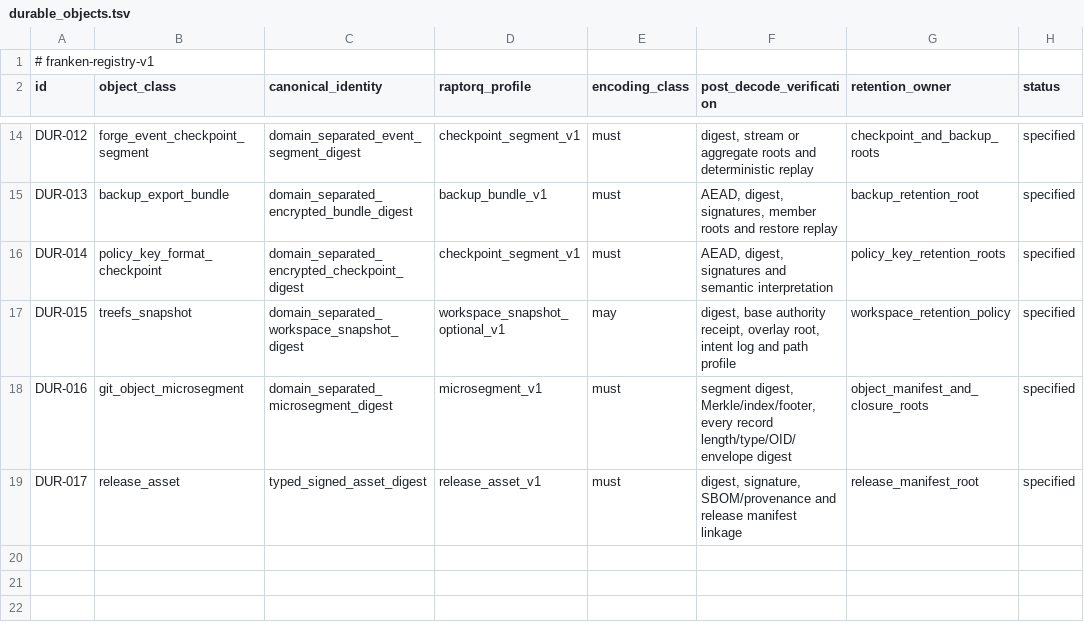
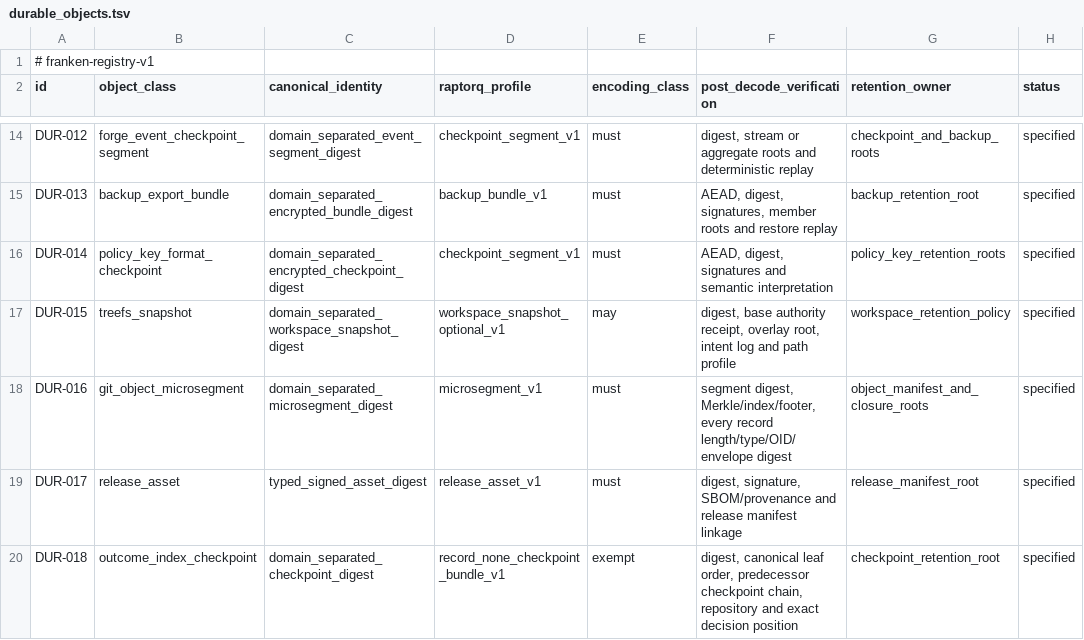
Before and after one commit to Dicklesworthstone/frankengit, a TSV file: registries/durable_objects.tsv, drawn as a sheet; only a part is shown, gaps mark what is left out.

Commit message:
feat(r1ik): retain outcome-index checkpoint leaves

```diff
--- a/registries/durable_objects.tsv
+++ b/registries/durable_objects.tsv
@@ -19 +19,2 @@ DUR-016	git_object_microsegment	domain_separated_microsegment_digest	microsegmen
 DUR-017	release_asset	typed_signed_asset_digest	release_asset_v1	must	digest, signature, SBOM/provenance and release manifest linkage	release_manifest_root	specified
+DUR-018	outcome_index_checkpoint	domain_separated_checkpoint_digest	record_none_checkpoint_bundle_v1	exempt	digest, canonical leaf order, predecessor checkpoint chain, repository and exact decision position	checkpoint_retention_root	specified
```
Also changed, not shown: 12 other files.
